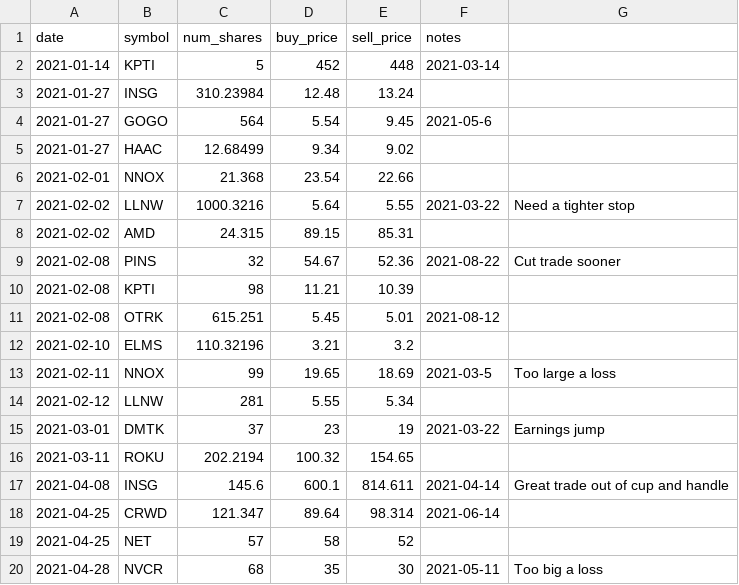
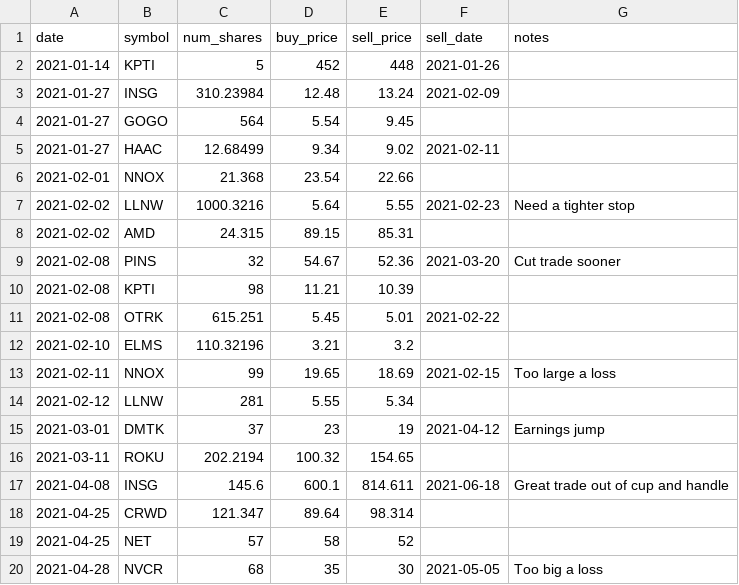
Before and after one commit to mransbro/tradingjournal, a CSV file: sample_trades.csv, drawn as a sheet.

Commit message:
fix csv importing empty sell data

```diff
--- a/sample_trades.csv
+++ b/sample_trades.csv
@@ -1,20 +1,20 @@
-date,symbol,num_shares,buy_price,sell_price,notes
-2021-01-14,KPTI,5,452,448,2021-03-14,
-2021-01-27,INSG,310.23984,12.48,13.24,
-2021-01-27,GOGO,564,5.54,9.45,2021-05-6,
-2021-01-27,HAAC,12.68499,9.34,9.02,
+date,symbol,num_shares,buy_price,sell_price,sell_date,notes
+2021-01-14,KPTI,5,452,448,2021-01-26,
+2021-01-27,INSG,310.23984,12.48,13.24,2021-02-09,
+2021-01-27,GOGO,564,5.54,9.45,
+2021-01-27,HAAC,12.68499,9.34,9.02,2021-02-11,
 2021-02-01,NNOX,21.368,23.54,22.66,
-2021-02-02,LLNW,1000.3216,5.64,5.55,2021-03-22,Need a tighter stop
+2021-02-02,LLNW,1000.3216,5.64,5.55,2021-02-23,Need a tighter stop
 2021-02-02,AMD,24.315,89.15,85.31,
-2021-02-08,PINS,32,54.67,52.36,2021-08-22,Cut trade sooner
+2021-02-08,PINS,32,54.67,52.36,2021-03-20,Cut trade sooner
 2021-02-08,KPTI,98,11.21,10.39,
-2021-02-08,OTRK,615.251,5.45,5.01,2021-08-12,
+2021-02-08,OTRK,615.251,5.45,5.01,2021-02-22,
 2021-02-10,ELMS,110.32196,3.21,3.2,
-2021-02-11,NNOX,99,19.65,18.69,2021-03-5,Too large a loss
+2021-02-11,NNOX,99,19.65,18.69,2021-02-15,Too large a loss
 2021-02-12,LLNW,281,5.55,5.34,
-2021-03-01,DMTK,37,23,19,2021-03-22,Earnings jump
+2021-03-01,DMTK,37,23,19,2021-04-12,Earnings jump
 2021-03-11,ROKU,202.2194,100.32,154.65,
-2021-04-08,INSG,145.6,600.1,814.611,2021-04-14,Great trade out of cup and handle
-2021-04-25,CRWD,121.347,89.64,98.314,2021-06-14
+2021-04-08,INSG,145.6,600.1,814.611,2021-06-18,Great trade out of cup and handle
+2021-04-25,CRWD,121.347,89.64,98.314,
 2021-04-25,NET,57,58,52,
-2021-04-28,NVCR,68,35,30,2021-05-11,Too big a loss
+2021-04-28,NVCR,68,35,30,2021-05-05,Too big a loss
```
Also changed, not shown: 2 other files.
